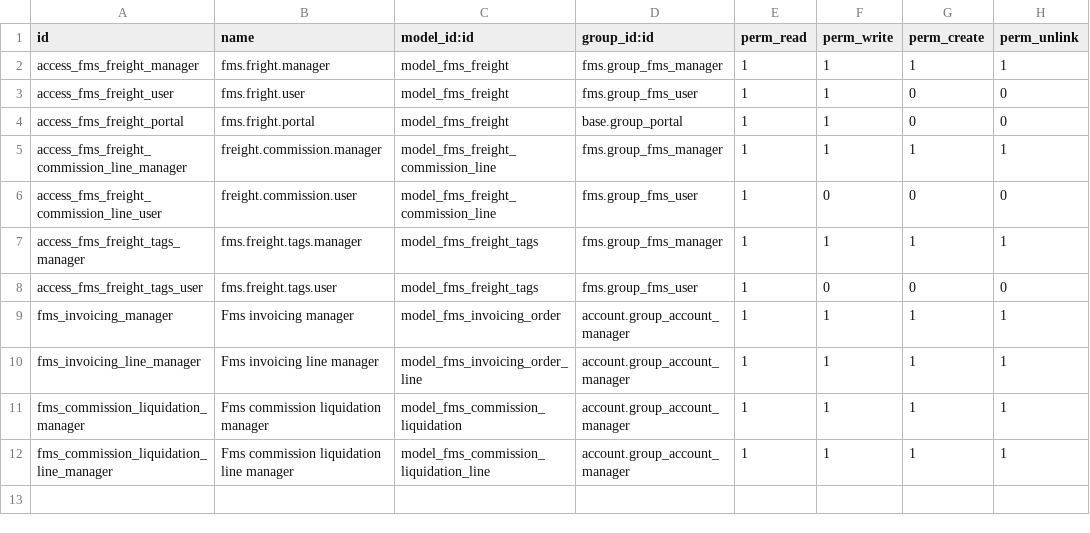
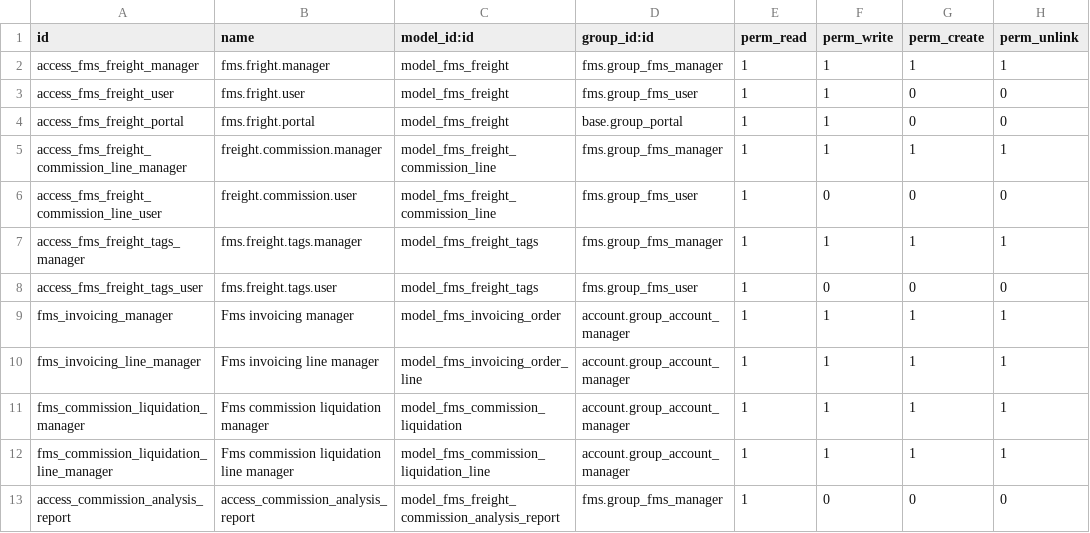
Before and after one commit to Bilbonet/freight-management-system, a CSV file: fms/security/ir.model.access.csv, drawn as a sheet.

Commit message:
[IMP] Report for commission analisis

```diff
--- a/fms/security/ir.model.access.csv
+++ b/fms/security/ir.model.access.csv
@@ -12 +12,2 @@ fms_commission_liquidation_manager,Fms commission liquidation manager,model_fms_
 fms_commission_liquidation_line_manager,Fms commission liquidation line manager,model_fms_commission_liquidation_line,account.group_account_manager,1,1,1,1
+access_commission_analysis_report,access_commission_analysis_report,model_fms_freight_commission_analysis_report,fms.group_fms_manager,1,0,0,0
```
Also changed, not shown: 7 other files.
